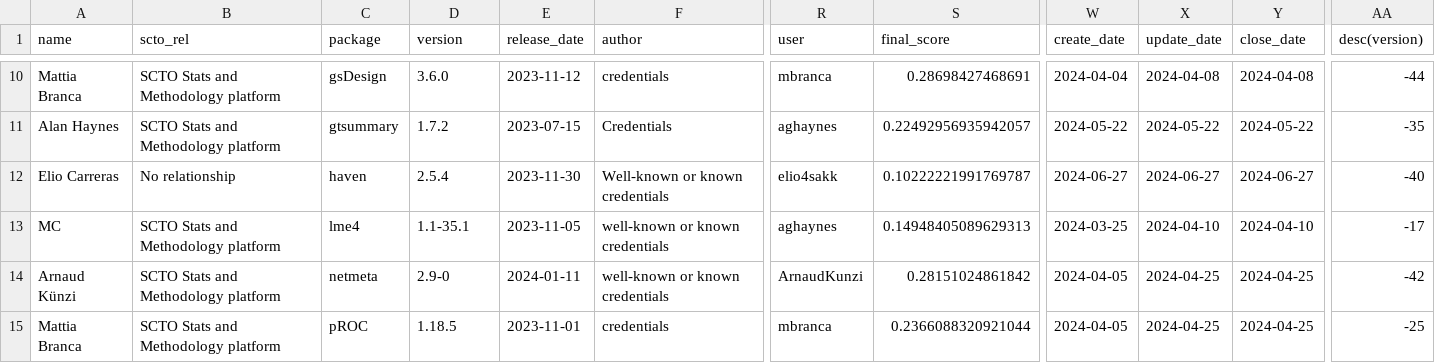
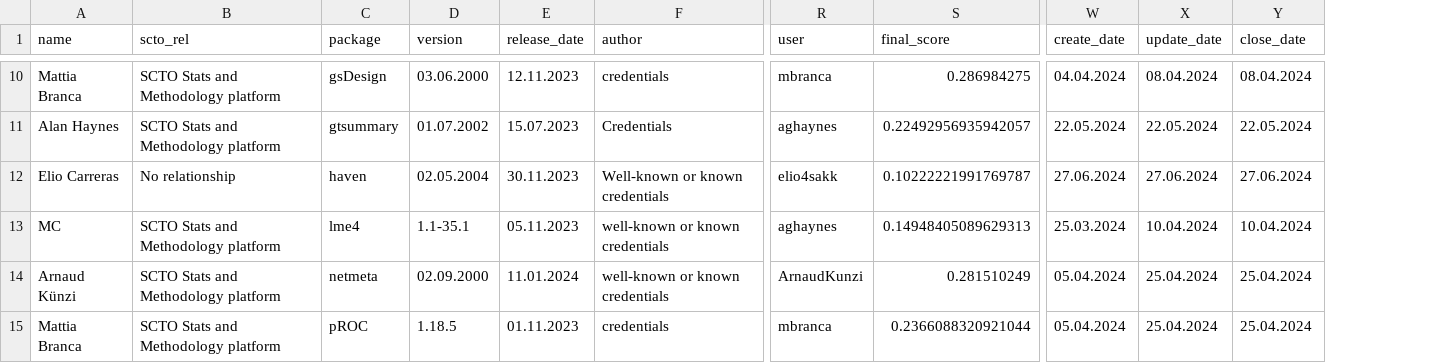
Before and after one commit to SwissClinicalTrialOrganisation/validation_platform, a CSV file: tables/validated_packages.csv, drawn as a sheet; only a part is shown, gaps mark what is left out; the diff covers the shown part only; the diff names each change by its address in the sheet, - before the commit and + after, or states it on an @@ line.

Commit message:
remove faulty column

```diff
--- a/tables/validated_packages.csv
+++ b/tables/validated_packages.csv
-column AA (desc(version)), rows 10-15: -44 | -35 | -40 | -17 | -42 | -25
-D10 (version): 3.6.0
+D10 (version): 03.06.2000
-E10 (release_date): 2023-11-12
+E10 (release_date): 12.11.2023
-S10 (final_score): 0.28698427468691
+S10 (final_score): 0.286984275
-W10 (create_date): 2024-04-04
+W10 (create_date): 04.04.2024
-X10 (update_date): 2024-04-08
+X10 (update_date): 08.04.2024
-Y10 (close_date): 2024-04-08
+Y10 (close_date): 08.04.2024
-D11 (version): 1.7.2
+D11 (version): 01.07.2002
-E11 (release_date): 2023-07-15
+E11 (release_date): 15.07.2023
-W11 (create_date): 2024-05-22
+W11 (create_date): 22.05.2024
-X11 (update_date): 2024-05-22
+X11 (update_date): 22.05.2024
-Y11 (close_date): 2024-05-22
+Y11 (close_date): 22.05.2024
-D12 (version): 2.5.4
+D12 (version): 02.05.2004
-E12 (release_date): 2023-11-30
+E12 (release_date): 30.11.2023
-W12 (create_date): 2024-06-27
+W12 (create_date): 27.06.2024
-X12 (update_date): 2024-06-27
+X12 (update_date): 27.06.2024
-Y12 (close_date): 2024-06-27
+Y12 (close_date): 27.06.2024
-E13 (release_date): 2023-11-05
+E13 (release_date): 05.11.2023
-W13 (create_date): 2024-03-25
+W13 (create_date): 25.03.2024
-X13 (update_date): 2024-04-10
+X13 (update_date): 10.04.2024
-Y13 (close_date): 2024-04-10
+Y13 (close_date): 10.04.2024
-D14 (version): 2.9-0
+D14 (version): 02.09.2000
-E14 (release_date): 2024-01-11
+E14 (release_date): 11.01.2024
-S14 (final_score): 0.28151024861842
+S14 (final_score): 0.281510249
-W14:W15 (create_date): 2024-04-05
+W14:W15 (create_date): 05.04.2024
-X14:X15 (update_date): 2024-04-25
+X14:X15 (update_date): 25.04.2024
-Y14:Y15 (close_date): 2024-04-25
+Y14:Y15 (close_date): 25.04.2024
-E15 (release_date): 2023-11-01
+E15 (release_date): 01.11.2023
```
Also changed, not shown: 81 edited cells elsewhere in this file, tables/package_tests.csv.
